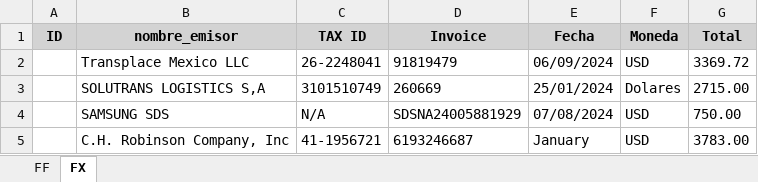
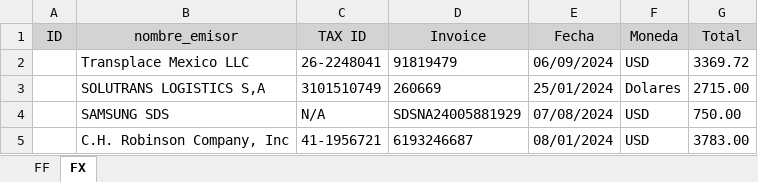
Before and after one commit to Kury04/Lector_Facturas, an Excel workbook: resources/files/Datos Facturas.xlsx, sheet FX, drawn as a sheet; values as stored, in another font and other column widths than the file's, no borders; the diff names each change by its address in the sheet, - before the commit and + after, or states it on an @@ line.

```diff
--- a/resources/files/Datos Facturas.xlsx (sheet FX)
+++ b/resources/files/Datos Facturas.xlsx (sheet FX)
-A1:G1 bold: on
+A1:G1 bold: off
-E5 (Fecha): January
+E5 (Fecha): 08/01/2024
```
Also changed, not shown: sheet FF, resources/files/datos_unidos.xlsx, 6 other files.
